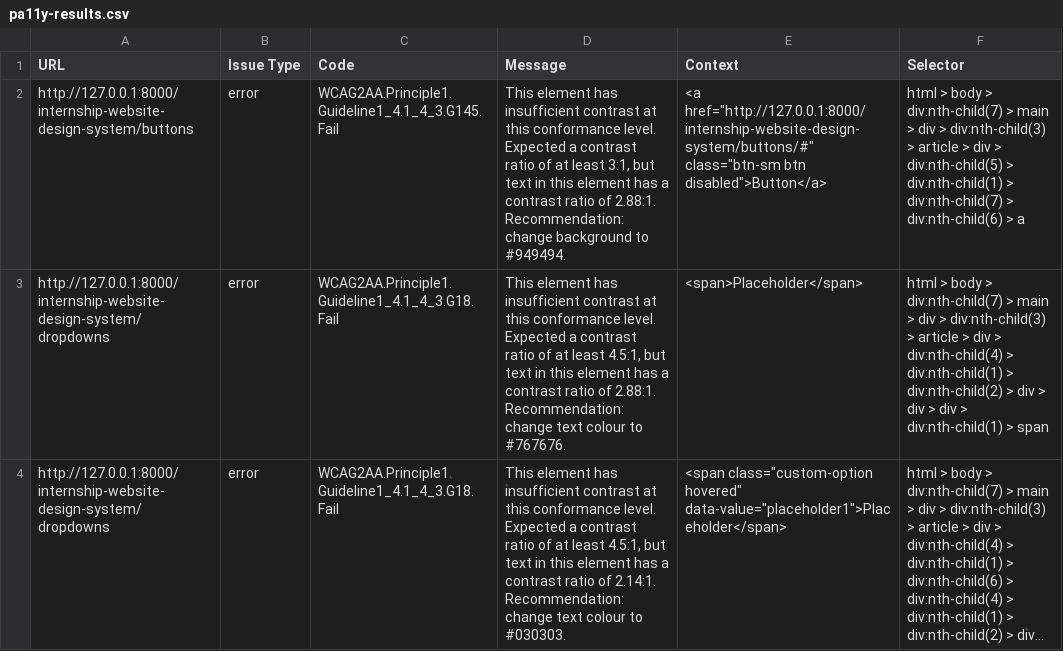
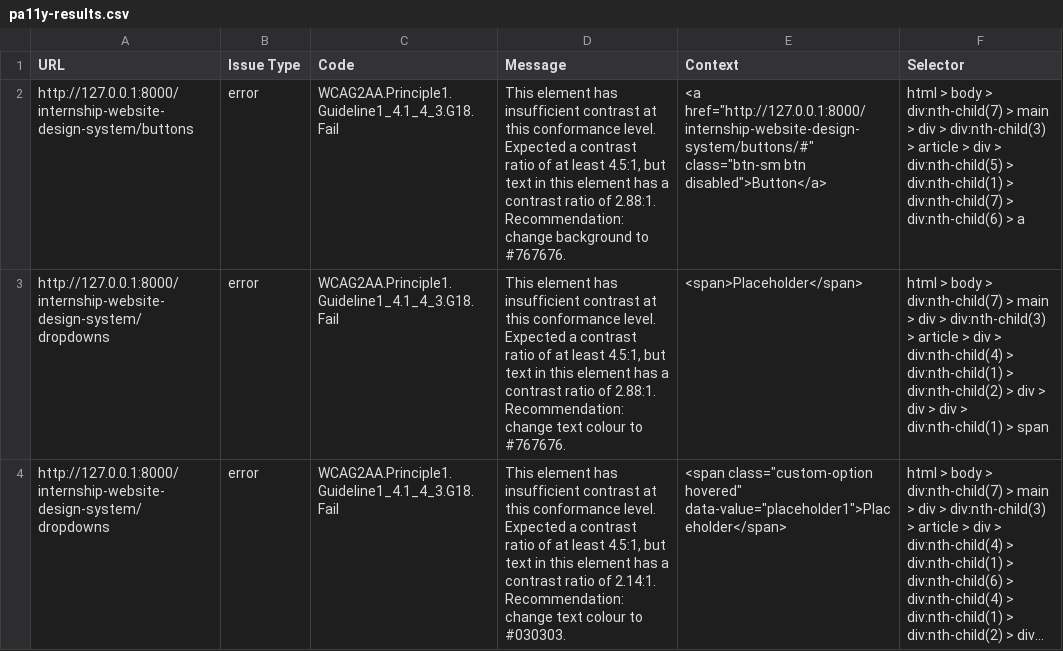
Before and after one commit to hackforla/internship-website-design-system, a CSV file: output/pa11y-results.csv, drawn as a sheet; long unchanged cells end in …; the diff names each change by its address in the sheet, - before the commit and + after, or states it on an @@ line.

Commit message:
adjusted small styles per guide

```diff
--- a/output/pa11y-results.csv
+++ b/output/pa11y-results.csv
-C2 (Code): WCAG2AA.Principle1.Guideline1_4.1_4_3.G145.Fail
+C2 (Code): WCAG2AA.Principle1.Guideline1_4.1_4_3.G18.Fail
-D2 (Message): …at least 3:1, but text in this element has a contrast ratio of 2.88:1. Recommendation: change background to #949494.
+D2 (Message): …at least 4.5:1, but text in this element has a contrast ratio of 2.88:1. Recommendation: change background to #767676.
```
Also changed, not shown: 2 other files.
